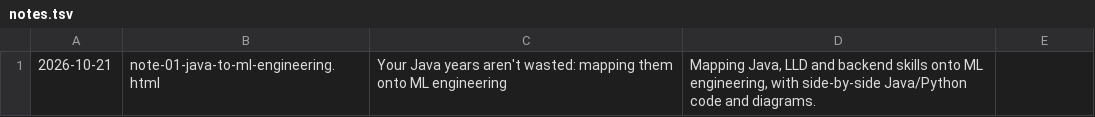
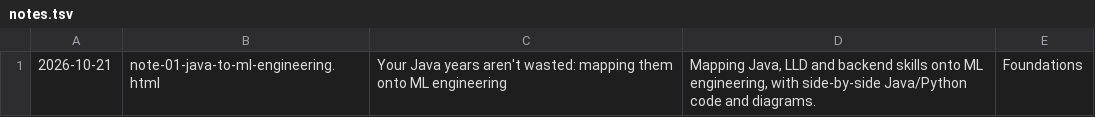
Before and after one commit to 0xReso/upskiller-notes, a TSV file: notes.tsv, drawn as a sheet.

Commit message:
notes: publish note-01-java-to-ml-engineering.html

```diff
--- a/notes.tsv
+++ b/notes.tsv
@@ -1 +1 @@
-2026-10-21	note-01-java-to-ml-engineering.html	Your Java years aren't wasted: mapping them onto ML engineering	Mapping Java, LLD and backend skills onto ML engineering, with side-by-side Java/Python code and diagrams.
+2026-10-21	note-01-java-to-ml-engineering.html	Your Java years aren't wasted: mapping them onto ML engineering	Mapping Java, LLD and backend skills onto ML engineering, with side-by-side Java/Python code and diagrams.	Foundations
```
Also changed, not shown: 1 other file.
